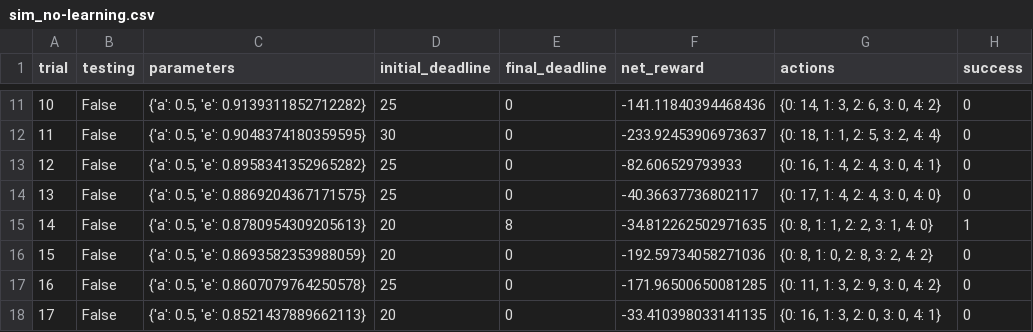
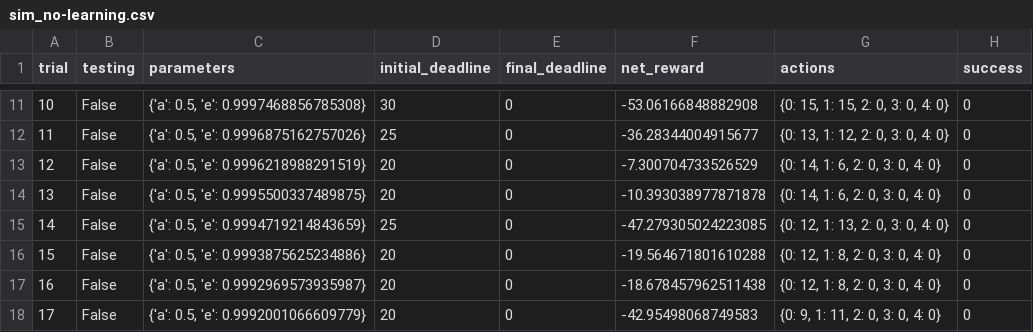
Before and after one commit to fangwudi/Machine-Learning-Udacity, a CSV file: smartcab/logs/sim_no-learning.csv, drawn as a sheet; only a part is shown, gaps mark what is left out; the diff covers the shown part only.

```diff
--- a/smartcab/logs/sim_no-learning.csv
+++ b/smartcab/logs/sim_no-learning.csv
@@ -11,8 +11,8 @@ trial,testing,parameters,initial_deadline,final_deadline,net_reward,actions,succ
-10,False,"{'a': 0.5, 'e': 0.9139311852712282}",25,0,-141.11840394468436,"{0: 14, 1: 3, 2: 6, 3: 0, 4: 2}",0
-11,False,"{'a': 0.5, 'e': 0.9048374180359595}",30,0,-233.92453906973637,"{0: 18, 1: 1, 2: 5, 3: 2, 4: 4}",0
-12,False,"{'a': 0.5, 'e': 0.8958341352965282}",25,0,-82.606529793933,"{0: 16, 1: 4, 2: 4, 3: 0, 4: 1}",0
-13,False,"{'a': 0.5, 'e': 0.8869204367171575}",25,0,-40.36637736802117,"{0: 17, 1: 4, 2: 4, 3: 0, 4: 0}",0
-14,False,"{'a': 0.5, 'e': 0.8780954309205613}",20,8,-34.812262502971635,"{0: 8, 1: 1, 2: 2, 3: 1, 4: 0}",1
-15,False,"{'a': 0.5, 'e': 0.8693582353988059}",20,0,-192.59734058271036,"{0: 8, 1: 0, 2: 8, 3: 2, 4: 2}",0
-16,False,"{'a': 0.5, 'e': 0.8607079764250578}",25,0,-171.96500650081285,"{0: 11, 1: 3, 2: 9, 3: 0, 4: 2}",0
-17,False,"{'a': 0.5, 'e': 0.8521437889662113}",20,0,-33.410398033141135,"{0: 16, 1: 3, 2: 0, 3: 0, 4: 1}",0
+10,False,"{'a': 0.5, 'e': 0.9997468856785308}",30,0,-53.06166848882908,"{0: 15, 1: 15, 2: 0, 3: 0, 4: 0}",0
+11,False,"{'a': 0.5, 'e': 0.9996875162757026}",25,0,-36.28344004915677,"{0: 13, 1: 12, 2: 0, 3: 0, 4: 0}",0
+12,False,"{'a': 0.5, 'e': 0.9996218988291519}",20,0,-7.300704733526529,"{0: 14, 1: 6, 2: 0, 3: 0, 4: 0}",0
+13,False,"{'a': 0.5, 'e': 0.9995500337489875}",20,0,-10.393038977871878,"{0: 14, 1: 6, 2: 0, 3: 0, 4: 0}",0
+14,False,"{'a': 0.5, 'e': 0.9994719214843659}",25,0,-47.279305024223085,"{0: 12, 1: 13, 2: 0, 3: 0, 4: 0}",0
+15,False,"{'a': 0.5, 'e': 0.9993875625234886}",20,0,-19.564671801610288,"{0: 12, 1: 8, 2: 0, 3: 0, 4: 0}",0
+16,False,"{'a': 0.5, 'e': 0.9992969573935987}",20,0,-18.678457962511438,"{0: 12, 1: 8, 2: 0, 3: 0, 4: 0}",0
+17,False,"{'a': 0.5, 'e': 0.9992001066609779}",20,0,-42.95498068749583,"{0: 9, 1: 11, 2: 0, 3: 0, 4: 0}",0
```
Also changed, not shown: 71 edited cells elsewhere in this file, 3 other files.
